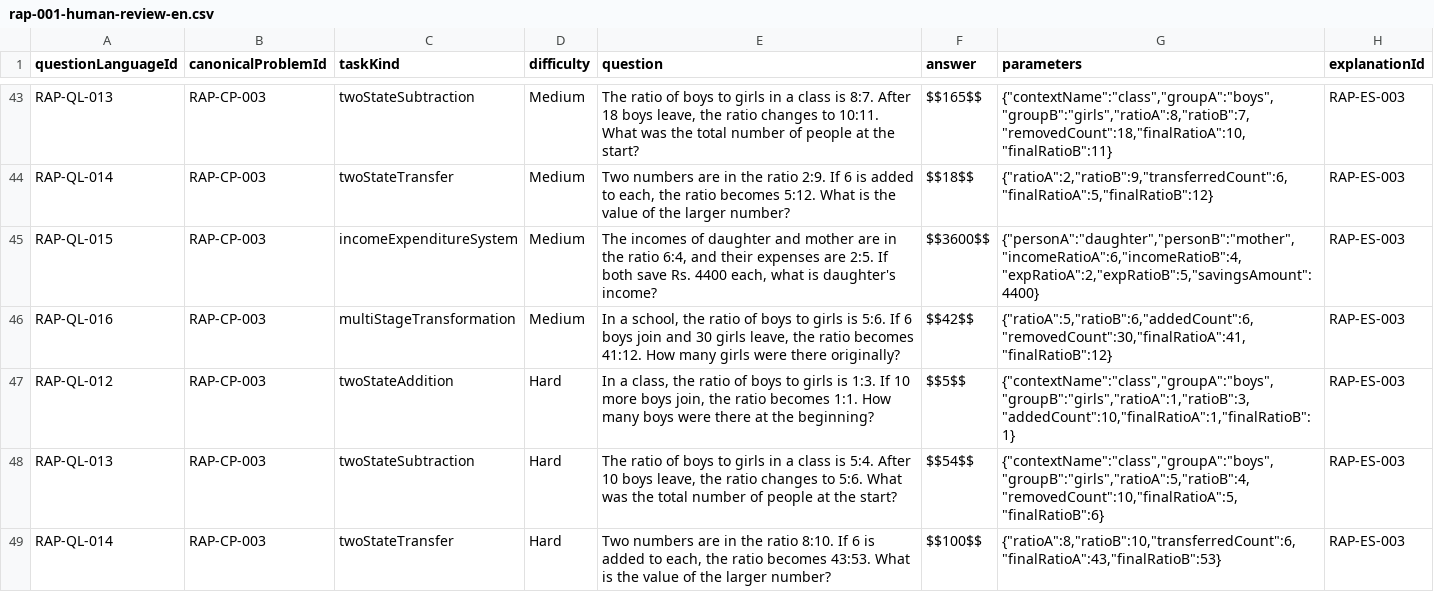
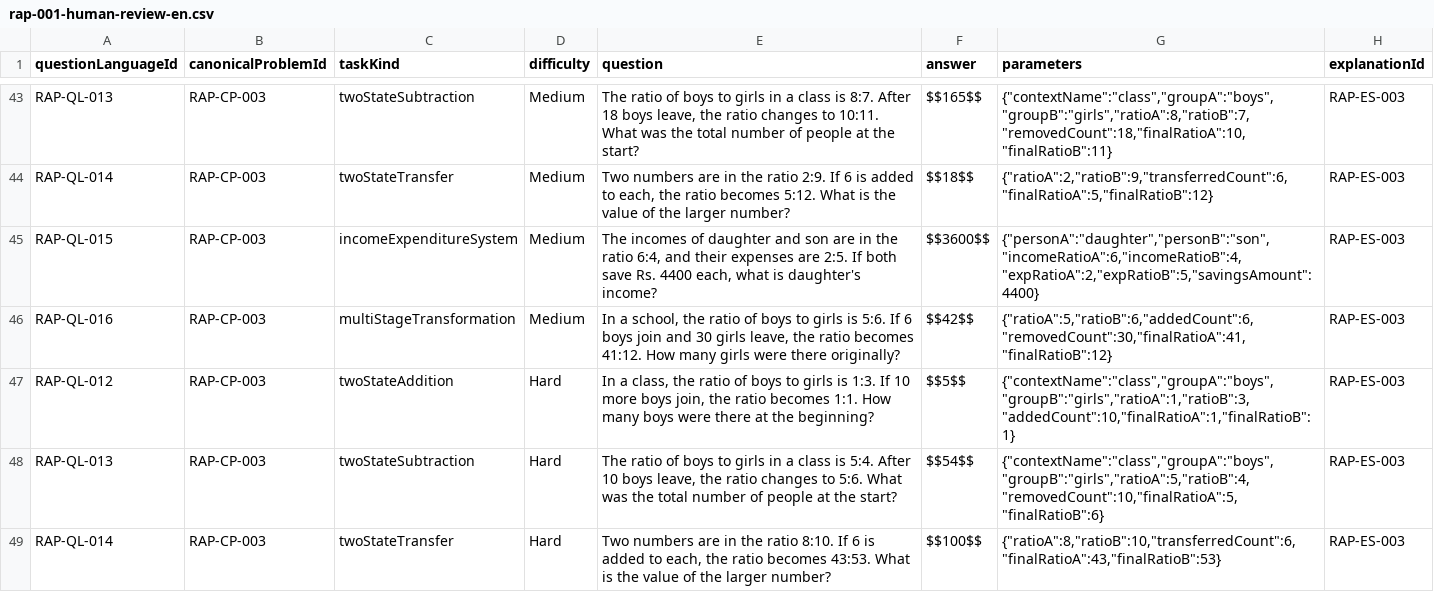
Before and after one commit to gurudhiman75-hash/Functional-Interface, a CSV file: artifacts/api-server/src/quant-v4/topics/Arithmetic/subtopics/RatioAndProportion/RAP-001/rap-001-human-review-en.csv, drawn as a sheet; only a part is shown, gaps mark what is left out; the diff covers the shown part only.

```diff
--- a/artifacts/api-server/src/quant-v4/topics/Arithmetic/subtopics/RatioAndProportion/RAP-001/rap-001-human-review-en.csv
+++ b/artifacts/api-server/src/quant-v4/topics/Arithmetic/subtopics/RatioAndProportion/RAP-001/rap-001-human-review-en.csv
@@ -44,3 +44,3 @@ questionLanguageId,canonicalProblemId,taskKind,difficulty,question,answer,parame
 "RAP-QL-014","RAP-CP-003","twoStateTransfer","Medium","Two numbers are in the ratio 2:9. If 6 is added to each, the ratio becomes 5:12. What is the value of the larger number?","$$18$$","{""ratioA"":2,""ratioB"":9,""transferredCount"":6,""finalRatioA"":5,""finalRatioB"":12}","RAP-ES-003"
-"RAP-QL-015","RAP-CP-003","incomeExpenditureSystem","Medium","The incomes of daughter and mother are in the ratio 6:4, and their expenses are 2:5. If both save Rs. 4400 each, what is daughter's income?","$$3600$$","{""personA"":""daughter"",""personB"":""mother"",""incomeRatioA"":6,""incomeRatioB"":4,""expRatioA"":2,""expRatioB"":5,""savingsAmount"":4400}","RAP-ES-003"
+"RAP-QL-015","RAP-CP-003","incomeExpenditureSystem","Medium","The incomes of daughter and son are in the ratio 6:4, and their expenses are 2:5. If both save Rs. 4400 each, what is daughter's income?","$$3600$$","{""personA"":""daughter"",""personB"":""son"",""incomeRatioA"":6,""incomeRatioB"":4,""expRatioA"":2,""expRatioB"":5,""savingsAmount"":4400}","RAP-ES-003"
 "RAP-QL-016","RAP-CP-003","multiStageTransformation","Medium","In a school, the ratio of boys to girls is 5:6. If 6 boys join and 30 girls leave, the ratio becomes 41:12. How many girls were there originally?","$$42$$","{""ratioA"":5,""ratioB"":6,""addedCount"":6,""removedCount"":30,""finalRatioA"":41,""finalRatioB"":12}","RAP-ES-003"
```
Also changed, not shown: 6 edited cells elsewhere in this file, artifacts/api-server/src/quant-v4/topics/Arithmetic/subtopics/RatioAndProportion/RAP-001/rap-001-human-review-hi.csv, artifacts/api-server/src/quant-v4/topics/Arithmetic/subtopics/RatioAndProportion/RAP-001/rap-001-human-review-pa.csv, 23 other files.
